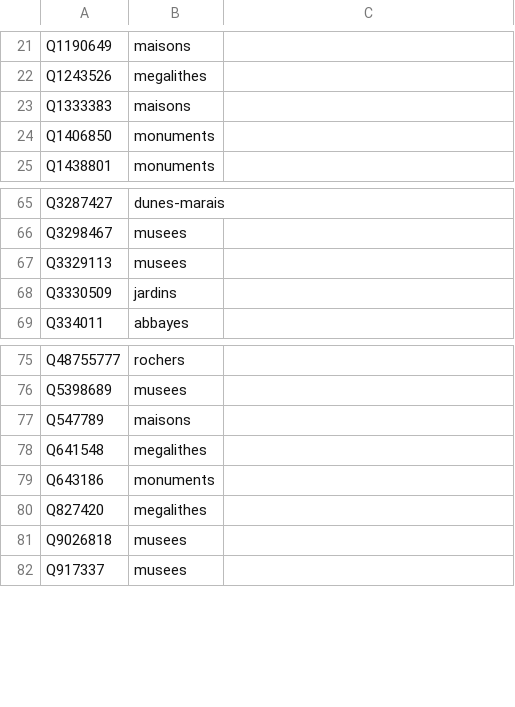
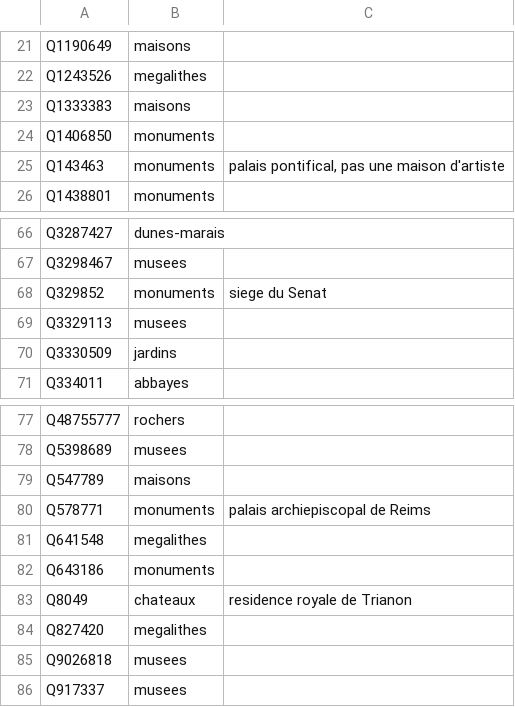
Before and after one commit to alexnr10/roam, a CSV file: pipeline/data/manual/themes.csv, drawn as a sheet; only a part is shown, gaps mark what is left out; the diff names each change by its address in the sheet, - before the commit and + after, or states it on an @@ line.

Commit message:
Palais sortis des maisons d'artistes, sommets a telepherique epingles

```diff
--- a/pipeline/data/manual/themes.csv
+++ b/pipeline/data/manual/themes.csv
+row 25: Q143463 | monuments | palais pontifical, pas une maison d'artiste
+row 68: Q329852 | monuments | siege du Senat
+row 80: Q578771 | monuments | palais archiepiscopal de Reims
+row 83: Q8049 | chateaux | residence royale de Trianon
```
Also changed, not shown: pipeline/data/manual/places.csv, 2 other files.
